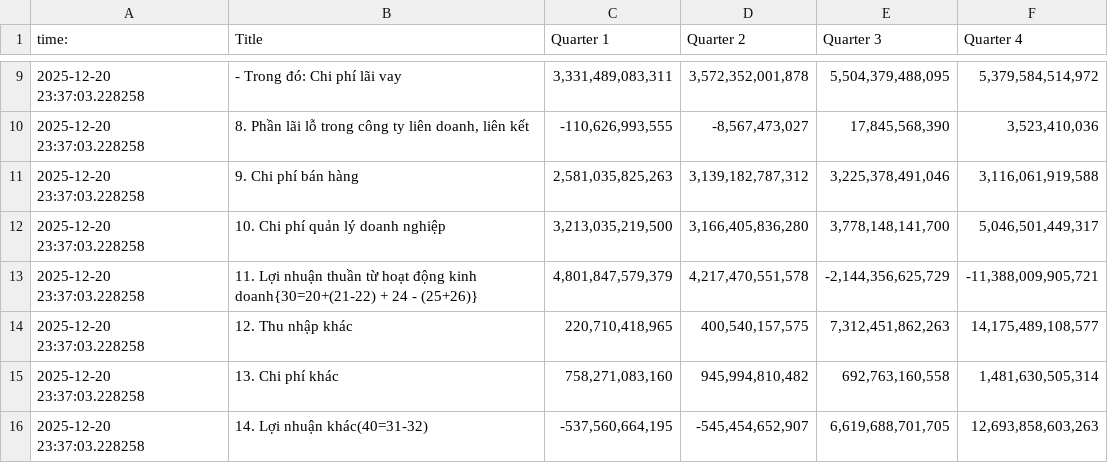
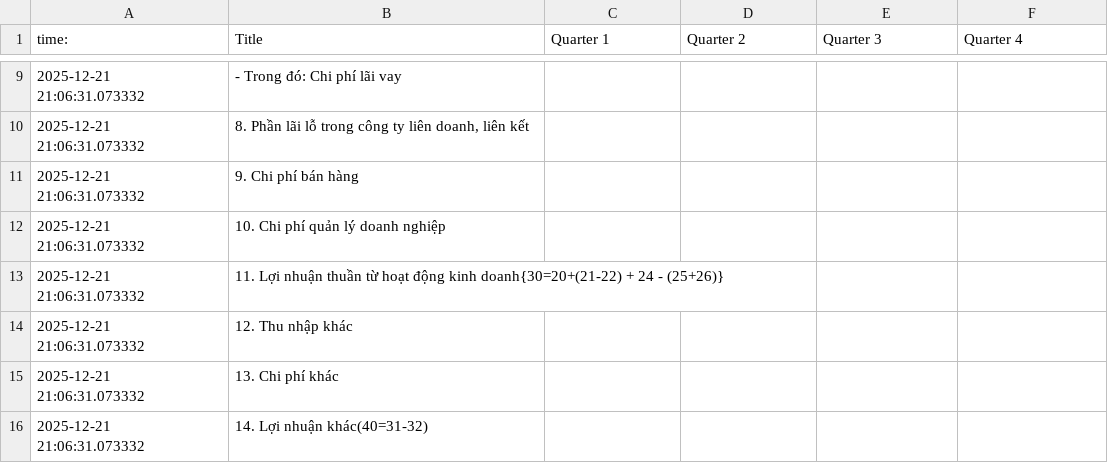
Before and after one commit to Mercenarya/FINSIGHT, a CSV file: main/finsight_services/data/raw/cleandpt001.csv, drawn as a sheet; only a part is shown, gaps mark what is left out; the diff covers the shown part only.

```diff
--- a/main/finsight_services/data/raw/cleandpt001.csv
+++ b/main/finsight_services/data/raw/cleandpt001.csv
@@ -9,8 +9,8 @@
-2025-12-20 23:37:03.228258,- Trong đó: Chi phí lãi vay,"3,331,489,083,311","3,572,352,001,878","5,504,379,488,095","5,379,584,514,972"
-2025-12-20 23:37:03.228258,"8. Phần lãi lỗ trong công ty liên doanh, liên kết","-110,626,993,555","-8,567,473,027","17,845,568,390","3,523,410,036"
-2025-12-20 23:37:03.228258,9. Chi phí bán hàng,"2,581,035,825,263","3,139,182,787,312","3,225,378,491,046","3,116,061,919,588"
-2025-12-20 23:37:03.228258,10. Chi phí quản lý doanh nghiệp,"3,213,035,219,500","3,166,405,836,280","3,778,148,141,700","5,046,501,449,317"
-2025-12-20 23:37:03.228258,11. Lợi nhuận thuần từ hoạt động kinh doanh{30=20+(21-22) + 24 - (25+26)},"4,801,847,579,379","4,217,470,551,578","-2,144,356,625,729","-11,388,009,905,721"
-2025-12-20 23:37:03.228258,12. Thu nhập khác,"220,710,418,965","400,540,157,575","7,312,451,862,263","14,175,489,108,577"
-2025-12-20 23:37:03.228258,13. Chi phí khác,"758,271,083,160","945,994,810,482","692,763,160,558","1,481,630,505,314"
-2025-12-20 23:37:03.228258,14. Lợi nhuận khác(40=31-32),"-537,560,664,195","-545,454,652,907","6,619,688,701,705","12,693,858,603,263"
+2025-12-21 21:06:31.073332,- Trong đó: Chi phí lãi vay,,,,
+2025-12-21 21:06:31.073332,"8. Phần lãi lỗ trong công ty liên doanh, liên kết",,,,
+2025-12-21 21:06:31.073332,9. Chi phí bán hàng,,,,
+2025-12-21 21:06:31.073332,10. Chi phí quản lý doanh nghiệp,,,,
+2025-12-21 21:06:31.073332,11. Lợi nhuận thuần từ hoạt động kinh doanh{30=20+(21-22) + 24 - (25+26)},,,,
+2025-12-21 21:06:31.073332,12. Thu nhập khác,,,,
+2025-12-21 21:06:31.073332,13. Chi phí khác,,,,
+2025-12-21 21:06:31.073332,14. Lợi nhuận khác(40=31-32),,,,
```
Also changed, not shown: 67 edited cells elsewhere in this file, 5 other files.
